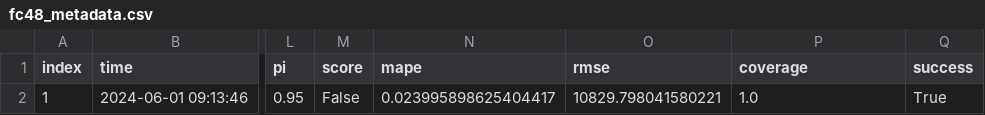
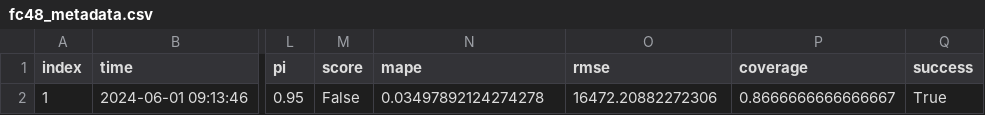
Before and after one commit to RamiKrispin/eia-poc, a CSV file: data/fc48_metadata.csv, drawn as a sheet; only a part is shown, gaps mark what is left out; the diff names each change by its address in the sheet, - before the commit and + after, or states it on an @@ line.

```diff
--- a/data/fc48_metadata.csv
+++ b/data/fc48_metadata.csv
-N2 (mape): 0.023995898625404417
+N2 (mape): 0.03497892124274278
-O2 (rmse): 10829.798041580221
+O2 (rmse): 16472.20882272306
-P2 (coverage): 1.0
+P2 (coverage): 0.8666666666666667
```
Also changed, not shown: data/us48_metadata.csv, 2 other files.
